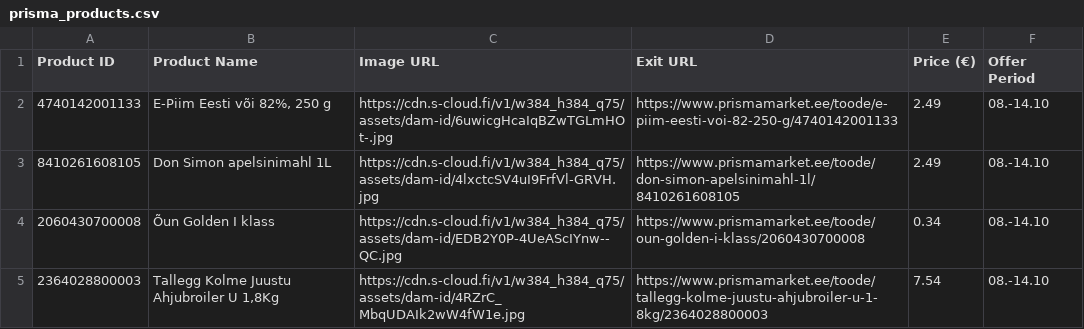
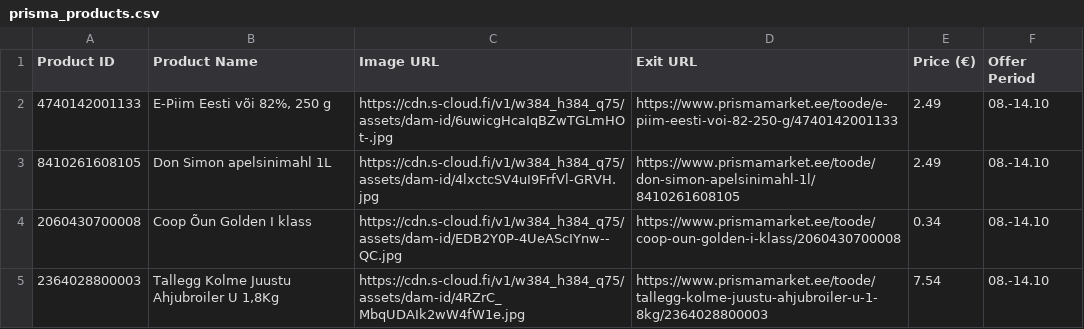
Before and after one commit to tanelneemoja/test, a CSV file: prisma_products.csv, drawn as a sheet.

```diff
--- a/prisma_products.csv
+++ b/prisma_products.csv
@@ -3,3 +3,3 @@ Product ID,Product Name,Image URL,Exit URL,Price (€),Offer Period
 8410261608105,Don Simon apelsinimahl 1L,https://cdn.s-cloud.fi/v1/w384_h384_q75/assets/dam-id/4lxctcSV4uI9FrfVl-GRVH.jpg,https://www.prismamarket.ee/toode/don-simon-apelsinimahl-1l/8410261608105,2.49,08.-14.10
-2060430700008,Õun Golden I klass,https://cdn.s-cloud.fi/v1/w384_h384_q75/assets/dam-id/EDB2Y0P-4UeAScIYnw--QC.jpg,https://www.prismamarket.ee/toode/oun-golden-i-klass/2060430700008,0.34,08.-14.10
+2060430700008,Coop Õun Golden I klass,https://cdn.s-cloud.fi/v1/w384_h384_q75/assets/dam-id/EDB2Y0P-4UeAScIYnw--QC.jpg,https://www.prismamarket.ee/toode/coop-oun-golden-i-klass/2060430700008,0.34,08.-14.10
 2364028800003,"Tallegg Kolme Juustu Ahjubroiler U 1,8Kg",https://cdn.s-cloud.fi/v1/w384_h384_q75/assets/dam-id/4RZrC_MbqUDAIk2wW4fW1e.jpg,https://www.prismamarket.ee/toode/tallegg-kolme-juustu-ahjubroiler-u-1-8kg/2364028800003,7.54,08.-14.10
```
